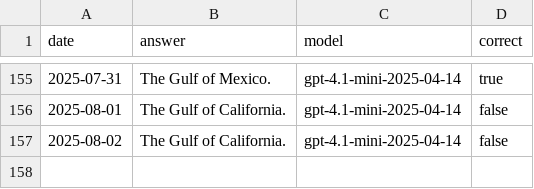
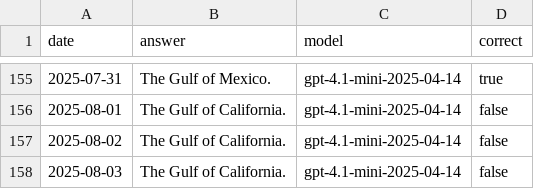
Before and after one commit to juampi92/daily-ai-gulf-of-mexico, a CSV file: public/data/openai.csv, drawn as a sheet; only a part is shown, gaps mark what is left out; the diff names each change by its address in the sheet, - before the commit and + after, or states it on an @@ line.

```diff
--- a/public/data/openai.csv
+++ b/public/data/openai.csv
+row 158: 2025-08-03 | The Gulf of California. | gpt-4.1-mini-2025-04-14 | false
```
Also changed, not shown: public/data/anthropic.csv, public/data/google.csv, 1 other file.
